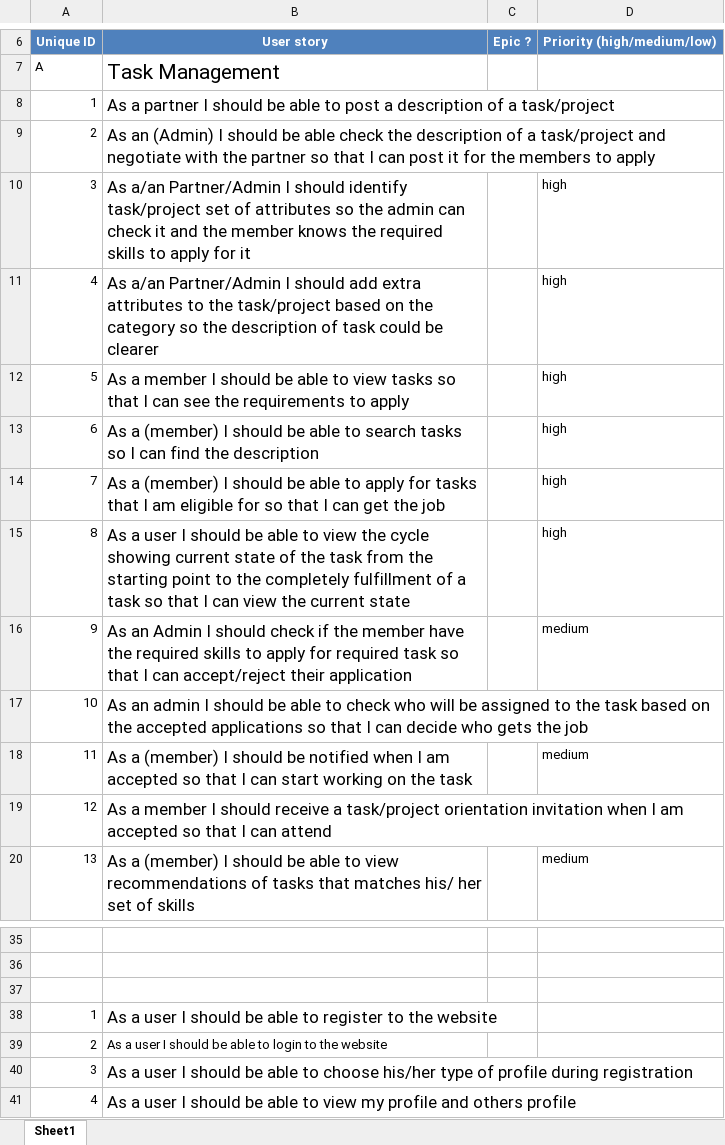
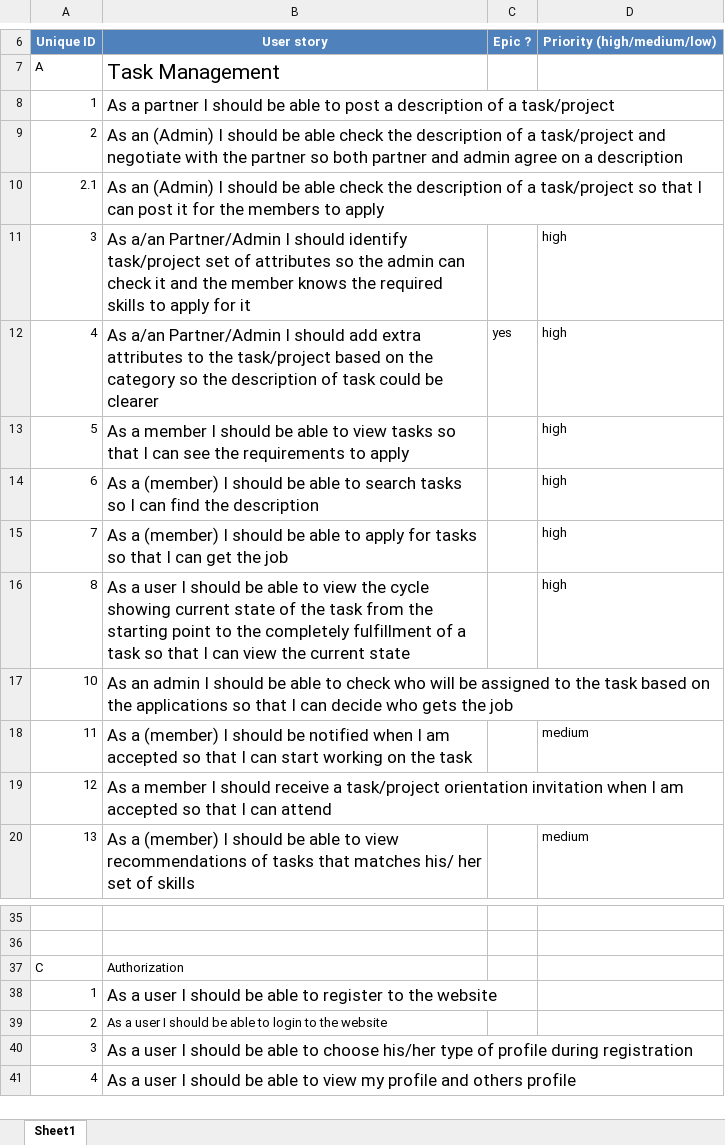
Before and after one commit to AEmad01/One-For-All, an Excel workbook: OneFor all updated product backlog.xlsx, sheet Sheet1, drawn as a sheet; only a part is shown, gaps mark what is left out; values as stored, in another font and other column widths than the file's, no borders; removed rows and columns are numbered as before the commit, all else as after; the diff names each change by its address in the sheet, - before the commit and + after, or states it on an @@ line.

Commit message:
Sprint 2 Backlog

```diff
--- a/OneFor all updated product backlog.xlsx (sheet Sheet1)
+++ b/OneFor all updated product backlog.xlsx (sheet Sheet1)
-B9: …partner so that I can post it for the members to apply
+B9: …partner so both partner and admin agree on a description
+row 10: 2.1 | As an (Admin) I should be able check the description of a task/project so that I can post it for the members to apply
-C12: (empty)
+C12: yes
-B15: …for tasks that I am eligible for so that…
+B15: …for tasks so that…
-row 16: 9 | As an Admin I should check if the member have the required skills to apply for required task so that I can accept/reject their application |  | medium
-B17: …on the accepted applications so…
+B17: …on the applications so…
-row 37: (empty)
+row 37: C | Authorization
```
Also changed, not shown: 1 other file.
